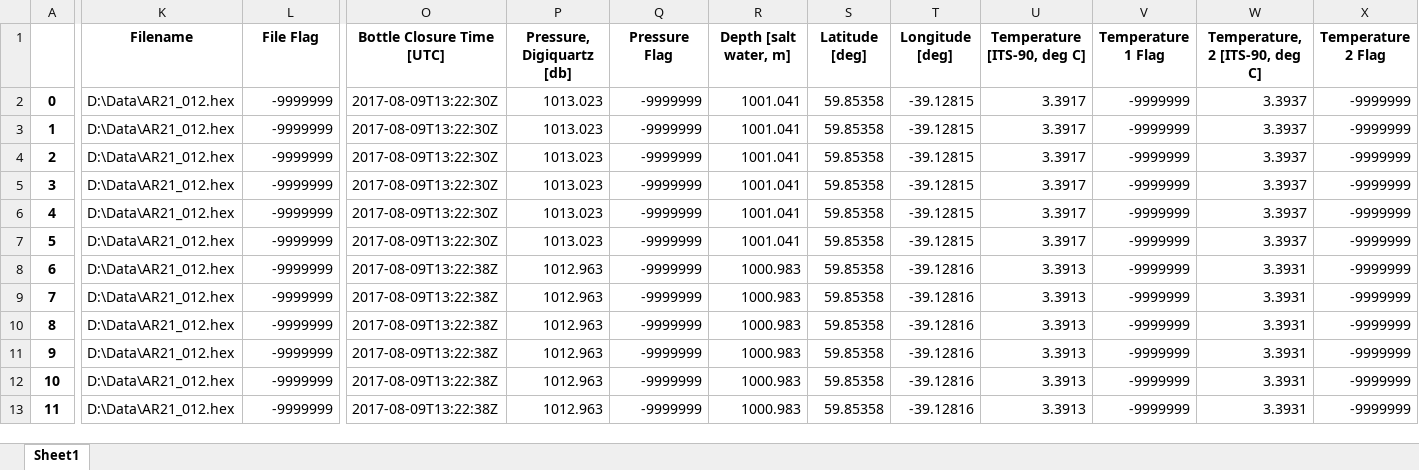
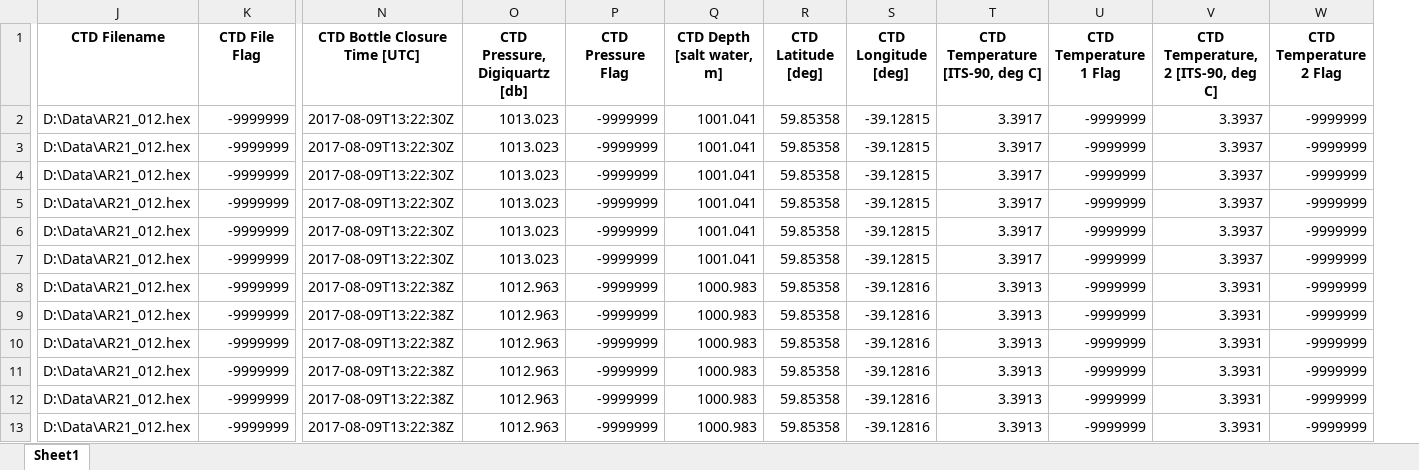
Before and after one commit to cooleyky/QAQC_Sandbox, an Excel workbook: Ship_data/Irminger/Irminger-4/Irminger-4_AR21_Discrete_Summary_2019-06-12_ver_1-01_.xlsx, sheet Sheet1, drawn as a sheet; only a part is shown, gaps mark what is left out; values as stored, in another font and other column widths than the file's, no borders; removed rows and columns are numbered as before the commit, all else as after; the diff covers the shown part only; the diff names each change by its address in the sheet, - before the commit and + after, or states it on an @@ line.

Commit message:
Irminger 3 and 4 Discrete Sample summary updates: added flags and fixed missing nutrients values.

```diff
--- a/Ship_data/Irminger/Irminger-4/Irminger-4_AR21_Discrete_Summary_2019-06-12_ver_1-01_.xlsx (sheet Sheet1)
+++ b/Ship_data/Irminger/Irminger-4/Irminger-4_AR21_Discrete_Summary_2019-06-12_ver_1-01_.xlsx (sheet Sheet1)
-column A, rows 2-13: 0 | 1 | 2 | 3 | 4 | 5 | 6 | 7 | 8 | 9 | 10 | 11
-J1: Filename
+J1: CTD Filename
-K1: File Flag
+K1: CTD File Flag
-N1: Bottle Closure Time [UTC]
+N1: CTD Bottle Closure Time [UTC]
-O1: Pressure, Digiquartz [db]
+O1: CTD Pressure, Digiquartz [db]
-P1: Pressure Flag
+P1: CTD Pressure Flag
-Q1: Depth [salt water, m]
+Q1: CTD Depth [salt water, m]
-R1: Latitude [deg]
+R1: CTD Latitude [deg]
-S1: Longitude [deg]
+S1: CTD Longitude [deg]
-T1: Temperature [ITS-90, deg C]
+T1: CTD Temperature [ITS-90, deg C]
-U1: Temperature 1 Flag
+U1: CTD Temperature 1 Flag
-V1: Temperature, 2 [ITS-90, deg C]
+V1: CTD Temperature, 2 [ITS-90, deg C]
-W1: Temperature 2 Flag
+W1: CTD Temperature 2 Flag
```
Also changed, not shown: 16 edited cells elsewhere in this sheet, 3 other files.
